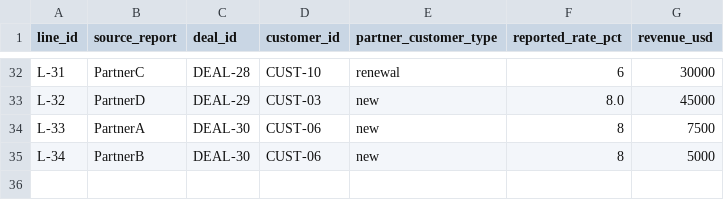
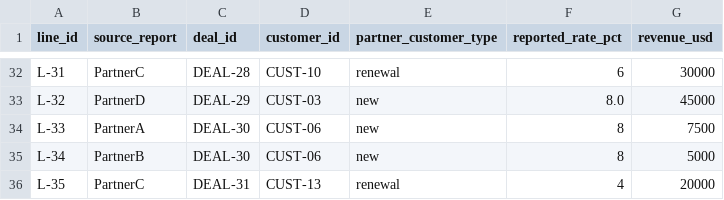
Before and after one commit to saavanqazi/Turing1, a CSV file: task-g308/environment/input/commission_lines.csv, drawn as a sheet; only a part is shown, gaps mark what is left out; the diff names each change by its address in the sheet, - before the commit and + after, or states it on an @@ line.

```diff
--- a/task-g308/environment/input/commission_lines.csv
+++ b/task-g308/environment/input/commission_lines.csv
+row 36: L-35 | PartnerC | DEAL-31 | CUST-13 | renewal | 4 | 20000
```
Also changed, not shown: task-g308/environment/input/commission_exceptions.csv, task-g308/environment/input/netsuite_revenue_june.csv, 10 other files.
